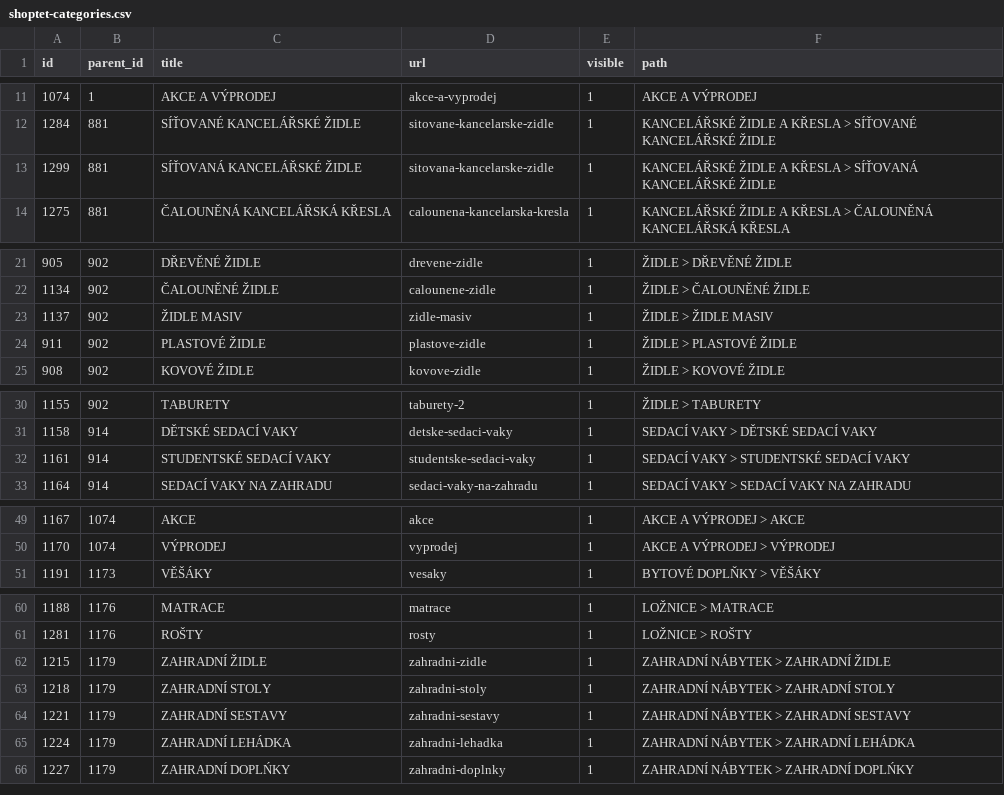
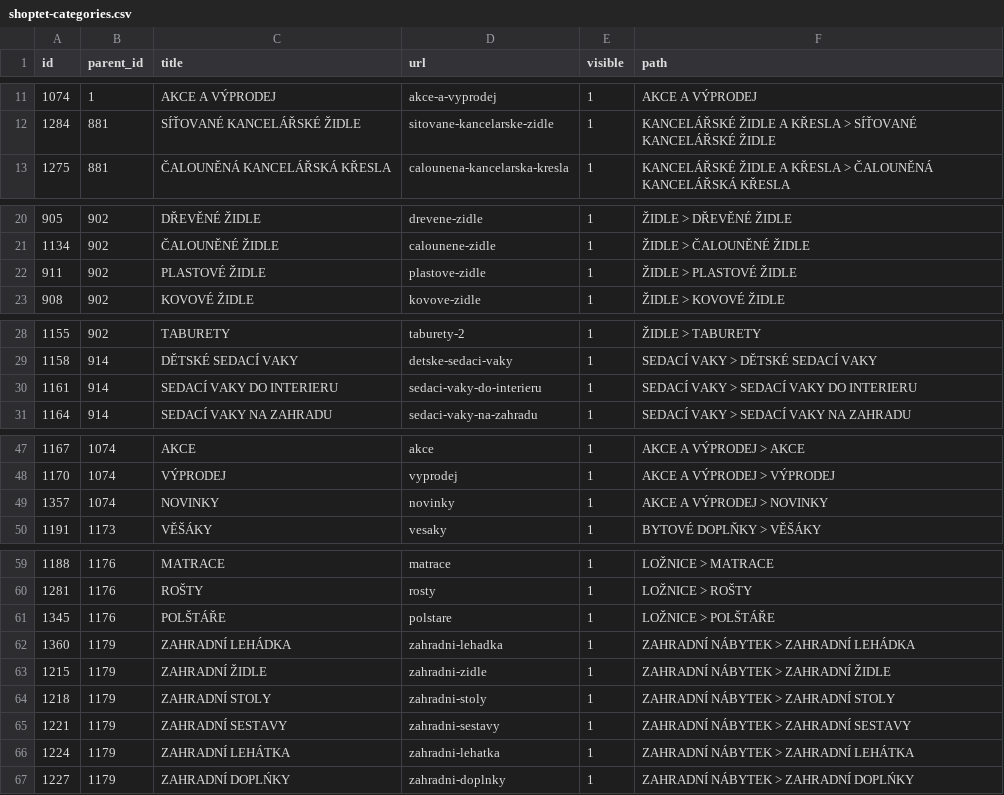
Before and after one commit to GTDN-Development/arpari-xml-feed-parser-railway, a CSV file: reference/shoptet-categories.csv, drawn as a sheet; only a part is shown, gaps mark what is left out.

```diff
--- a/reference/shoptet-categories.csv
+++ b/reference/shoptet-categories.csv
@@ -12,3 +12,2 @@ id,parent_id,title,url,visible,path
 1284,881,SÍŤOVANÉ KANCELÁŘSKÉ ŽIDLE,sitovane-kancelarske-zidle,1,KANCELÁŘSKÉ ŽIDLE A KŘESLA > SÍŤOVANÉ KANCELÁŘSKÉ ŽIDLE
-1299,881,SÍŤOVANÁ KANCELÁŘSKÉ ŽIDLE,sitovana-kancelarske-zidle,1,KANCELÁŘSKÉ ŽIDLE A KŘESLA > SÍŤOVANÁ KANCELÁŘSKÉ ŽIDLE
 1275,881,ČALOUNĚNÁ KANCELÁŘSKÁ KŘESLA,calounena-kancelarska-kresla,1,KANCELÁŘSKÉ ŽIDLE A KŘESLA > ČALOUNĚNÁ KANCELÁŘSKÁ KŘESLA
@@ -22,3 +21,2 @@ id,parent_id,title,url,visible,path
 1134,902,ČALOUNĚNÉ ŽIDLE,calounene-zidle,1,ŽIDLE > ČALOUNĚNÉ ŽIDLE
-1137,902,ŽIDLE MASIV,zidle-masiv,1,ŽIDLE > ŽIDLE MASIV
 911,902,PLASTOVÉ ŽIDLE,plastove-zidle,1,ŽIDLE > PLASTOVÉ ŽIDLE
@@ -31,3 +29,3 @@ id,parent_id,title,url,visible,path
 1158,914,DĚTSKÉ SEDACÍ VAKY,detske-sedaci-vaky,1,SEDACÍ VAKY > DĚTSKÉ SEDACÍ VAKY
-1161,914,STUDENTSKÉ SEDACÍ VAKY,studentske-sedaci-vaky,1,SEDACÍ VAKY > STUDENTSKÉ SEDACÍ VAKY
+1161,914,SEDACÍ VAKY DO INTERIERU,sedaci-vaky-do-interieru,1,SEDACÍ VAKY > SEDACÍ VAKY DO INTERIERU
 1164,914,SEDACÍ VAKY NA ZAHRADU,sedaci-vaky-na-zahradu,1,SEDACÍ VAKY > SEDACÍ VAKY NA ZAHRADU
@@ -50,2 +48,3 @@ id,parent_id,title,url,visible,path
 1170,1074,VÝPRODEJ,vyprodej,1,AKCE A VÝPRODEJ > VÝPRODEJ
+1357,1074,NOVINKY,novinky,1,AKCE A VÝPRODEJ > NOVINKY
 1191,1173,VĚŠÁKY,vesaky,1,BYTOVÉ DOPLŇKY > VĚŠÁKY
@@ -61,2 +60,4 @@ id,parent_id,title,url,visible,path
 1281,1176,ROŠTY,rosty,1,LOŽNICE > ROŠTY
+1345,1176,POLŠTÁŘE,polstare,1,LOŽNICE > POLŠTÁŘE
+1360,1179,ZAHRADNÍ LEHÁDKA,zahradni-lehadka,1,ZAHRADNÍ NÁBYTEK > ZAHRADNÍ LEHÁDKA
 1215,1179,ZAHRADNÍ ŽIDLE,zahradni-zidle,1,ZAHRADNÍ NÁBYTEK > ZAHRADNÍ ŽIDLE
@@ -64,3 +65,3 @@ id,parent_id,title,url,visible,path
 1221,1179,ZAHRADNÍ SESTAVY,zahradni-sestavy,1,ZAHRADNÍ NÁBYTEK > ZAHRADNÍ SESTAVY
-1224,1179,ZAHRADNÍ LEHÁDKA,zahradni-lehadka,1,ZAHRADNÍ NÁBYTEK > ZAHRADNÍ LEHÁDKA
+1224,1179,ZAHRADNÍ LEHÁTKA,zahradni-lehatka,1,ZAHRADNÍ NÁBYTEK > ZAHRADNÍ LEHÁTKA
 1227,1179,ZAHRADNÍ DOPLŃKY,zahradni-doplnky,1,ZAHRADNÍ NÁBYTEK > ZAHRADNÍ DOPLŃKY
```
Also changed, not shown: 3 other files.
